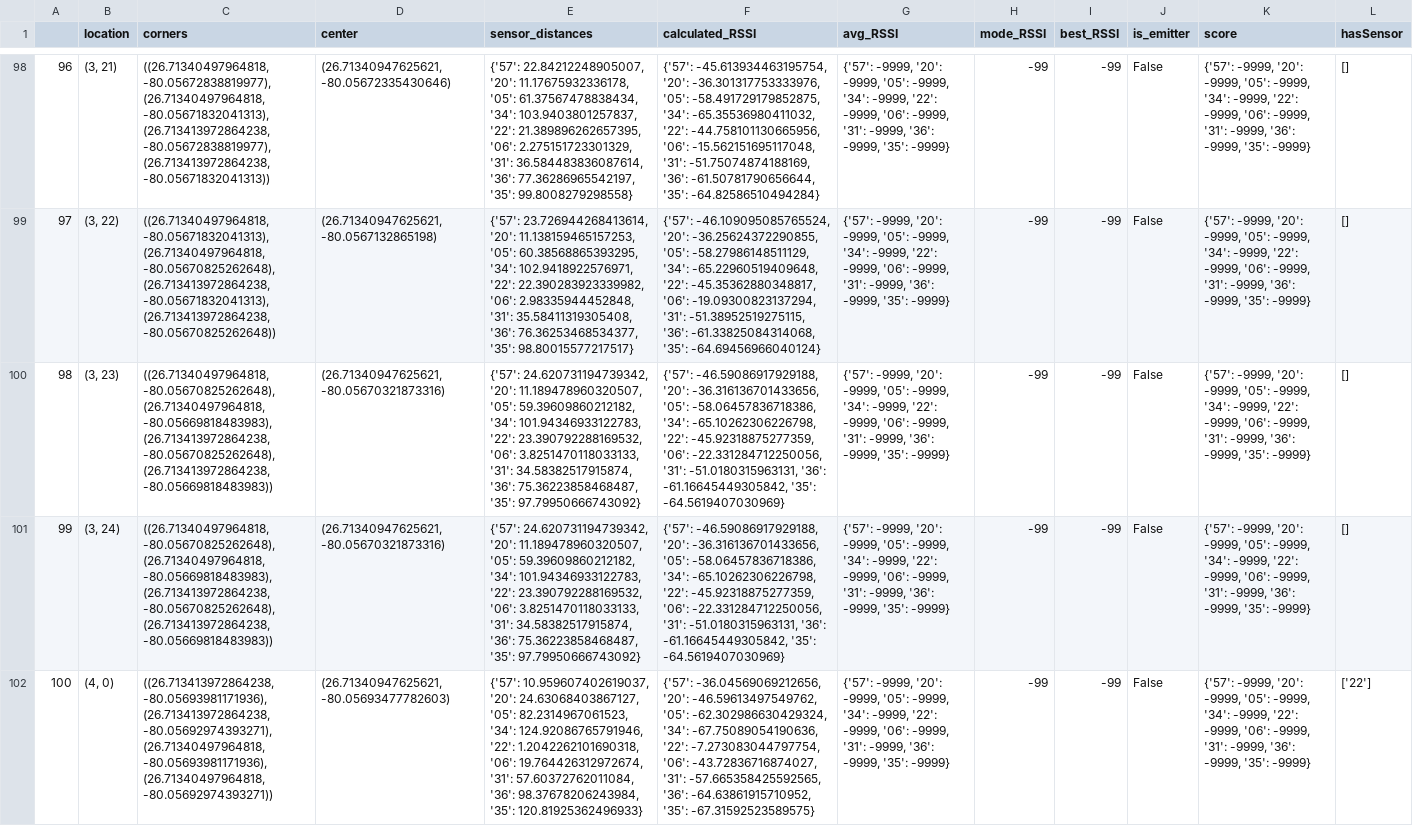
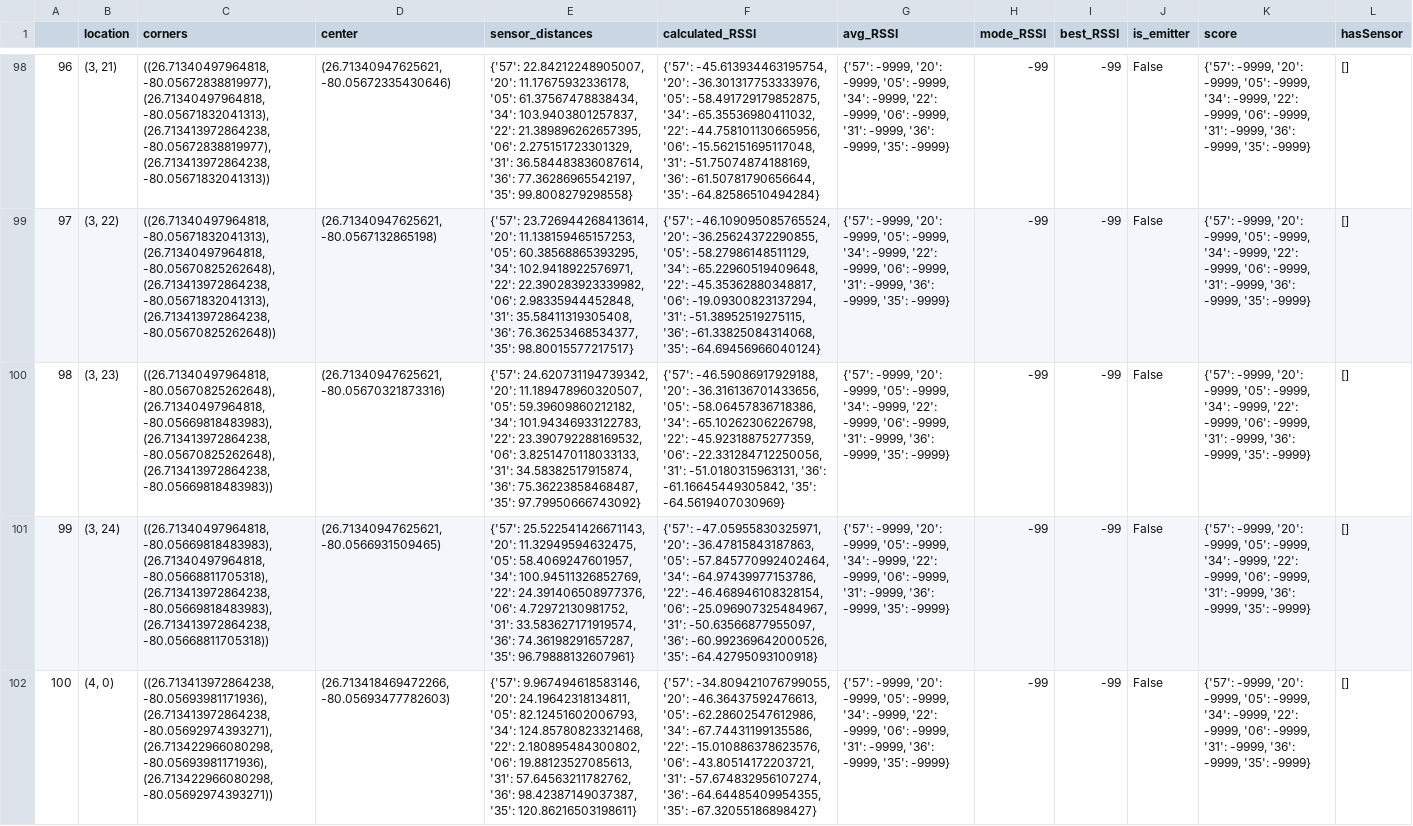
Before and after one commit to frudakisk/MobIntel-Pedestrian-Mobility, a CSV file: datasets/GridLibDriverGrid.csv, drawn as a sheet; only a part is shown, gaps mark what is left out; the diff covers the shown part only; the diff names each change by its address in the sheet, - before the commit and + after, or states it on an @@ line.

```diff
--- a/datasets/GridLibDriverGrid.csv
+++ b/datasets/GridLibDriverGrid.csv
-C101 (corners): ((26.71340497964818, -80.05670825262648), (26.71340497964818, -80.05669818483983), (26.713413972864238, -80.05670825262648), (26.713413972864238, -80.05669818483983))
+C101 (corners): ((26.71340497964818, -80.05669818483983), (26.71340497964818, -80.05668811705318), (26.713413972864238, -80.05669818483983), (26.713413972864238, -80.05668811705318))
-D101 (center): (26.71340947625621, -80.05670321873316)
+D101 (center): (26.71340947625621, -80.0566931509465)
-E101 (sensor_distances): {'57': 24.620731194739342, '20': 11.189478960320507, '05': 59.39609860212182, '34': 101.94346933122783, '22': 23.390792288169532, '06': 3.8251470118033133, '31': 34.58382517915874, '36': 75.36223858468487, '35': 97.79950666743092}
+E101 (sensor_distances): {'57': 25.522541426671143, '20': 11.32949594632475, '05': 58.4069247601957, '34': 100.94511326852769, '22': 24.391406508977376, '06': 4.72972130981752, '31': 33.583627171919574, '36': 74.36198291657287, '35': 96.79888132607961}
-F101 (calculated_RSSI): {'57': -46.59086917929188, '20': -36.316136701433656, '05': -58.06457836718386, '34': -65.10262306226798, '22': -45.92318875277359, '06': -22.331284712250056, '31': -51.0180315963131, '36': -61.16645449305842, '35': -64.5619407030969}
+F101 (calculated_RSSI): {'57': -47.05955830325971, '20': -36.47815843187863, '05': -57.845770992402464, '34': -64.97439977153786, '22': -46.468946108328154, '06': -25.096907325484967, '31': -50.63566877955097, '36': -60.992369642000526, '35': -64.42795093100918}
-C102 (corners): …(26.713413972864238, -80.05692974393271), (26.71340497964818, -80.05693981171936), (26.71340497964818, -80.05692974393271))
+C102 (corners): …(26.713413972864238, -80.05692974393271), (26.713422966080298, -80.05693981171936), (26.713422966080298, -80.05692974393271))
-D102 (center): (26.71340947625621, -80.05693477782603)
+D102 (center): (26.713418469472266, -80.05693477782603)
-E102 (sensor_distances): {'57': 10.959607402619037, '20': 24.63068403867127, '05': 82.2314967061523, '34': 124.92086765791946, '22': 1.2042262101690318, '06': 19.764426312972674, '31': 57.60372762011084, '36': 98.37678206243984, '35': 120.81925362496933}
+E102 (sensor_distances): {'57': 9.967494618583146, '20': 24.19642318134811, '05': 82.12451602006793, '34': 124.85780823321468, '22': 2.180895484300802, '06': 19.88123527085613, '31': 57.64563211782762, '36': 98.42387149037387, '35': 120.86216503198611}
-F102 (calculated_RSSI): {'57': -36.04569069212656, '20': -46.59613497549762, '05': -62.302986630429324, '34': -67.75089054190636, '22': -7.273083044797754, '06': -43.72836716874027, '31': -57.665358425592565, '36': -64.63861915710952, '35': -67.31592523589575}
+F102 (calculated_RSSI): {'57': -34.809421076799055, '20': -46.36437592476613, '05': -62.28602547612986, '34': -67.74431199135586, '22': -15.010886378623576, '06': -43.80514172203721, '31': -57.674832956107274, '36': -64.64485409954355, '35': -67.32055186898427}
-L102 (hasSensor): ['22']
+L102 (hasSensor): []
```
Also changed, not shown: 108 edited cells elsewhere in this file, 3 other files.
